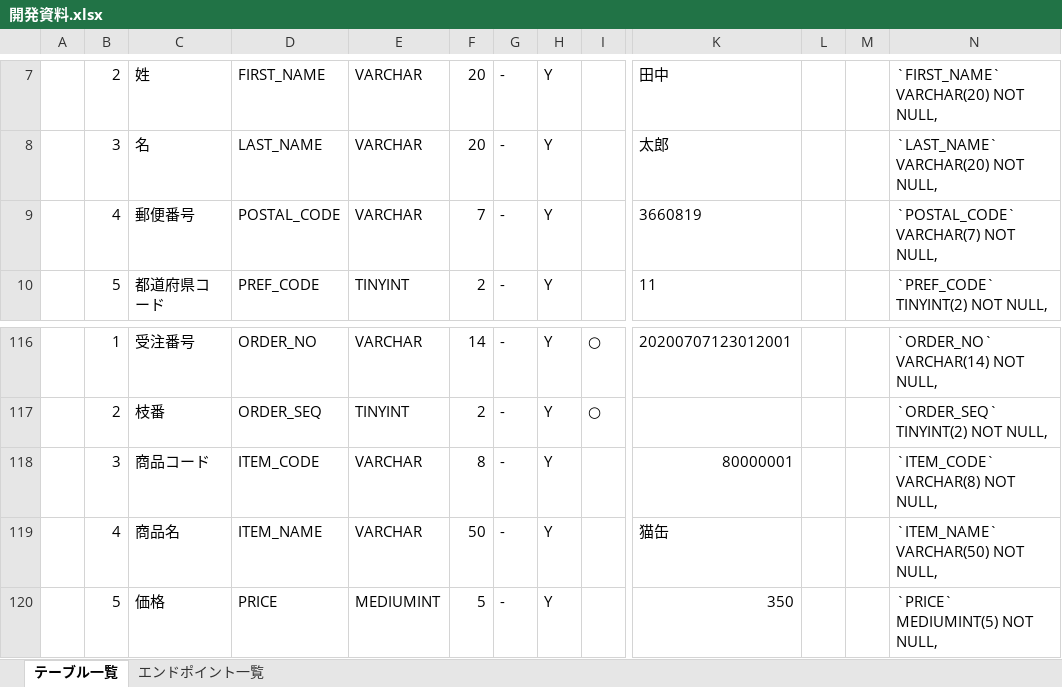
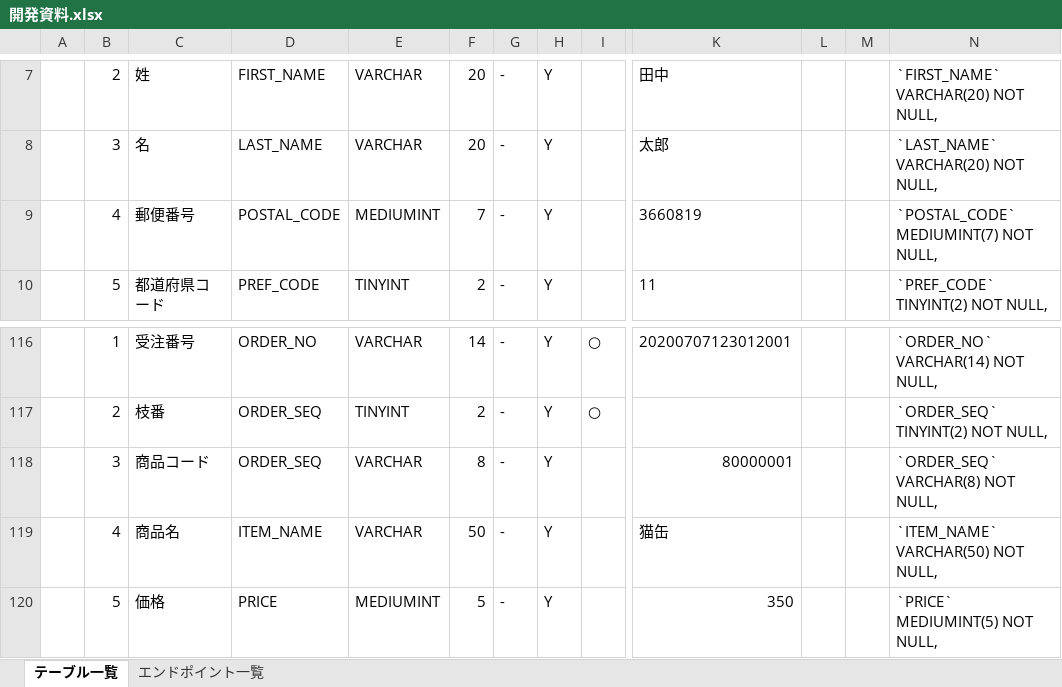
Before and after one commit to shuntae/springboot_springthymeleaf_sample, an Excel workbook: 開発資料.xlsx, sheet テーブル一覧, drawn as a sheet; only a part is shown, gaps mark what is left out; values as stored, in another font and other column widths than the file's, no borders; the diff names each change by its address in the sheet, - before the commit and + after, or states it on an @@ line.

Commit message:
テーブル定義を更新（CUSTOMERテーブルのデータ型を更新したので、再生成をお願いします）

```diff
--- a/開発資料.xlsx (sheet テーブル一覧)
+++ b/開発資料.xlsx (sheet テーブル一覧)
-E9: VARCHAR
+E9: MEDIUMINT
-N9: `POSTAL_CODE` VARCHAR(7) NOT NULL,
+N9: `POSTAL_CODE` MEDIUMINT(7) NOT NULL,
-D118: ITEM_CODE
+D118: ORDER_SEQ
-N118: `ITEM_CODE` VARCHAR(8) NOT NULL,
+N118: `ORDER_SEQ` VARCHAR(8) NOT NULL,
```
